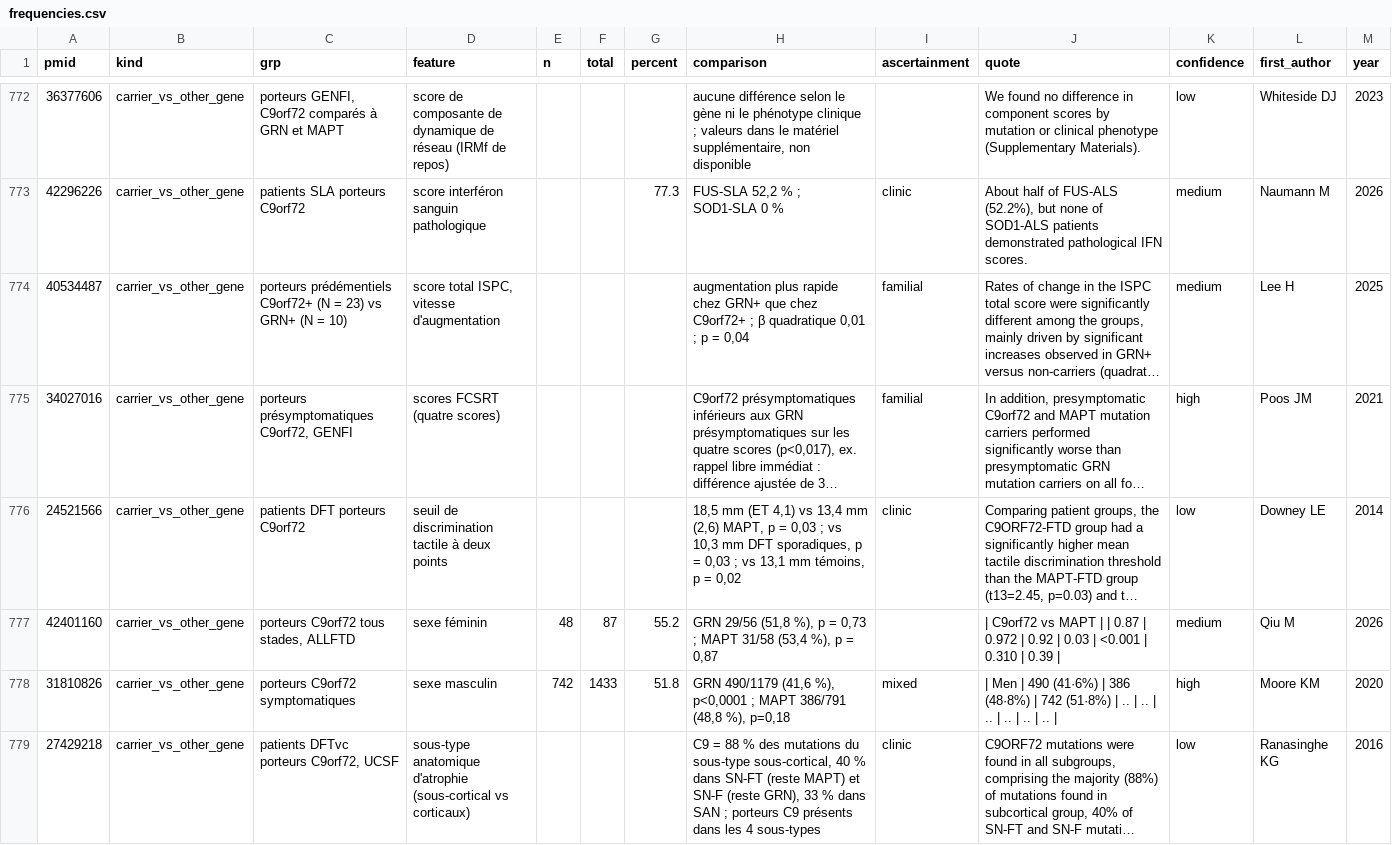
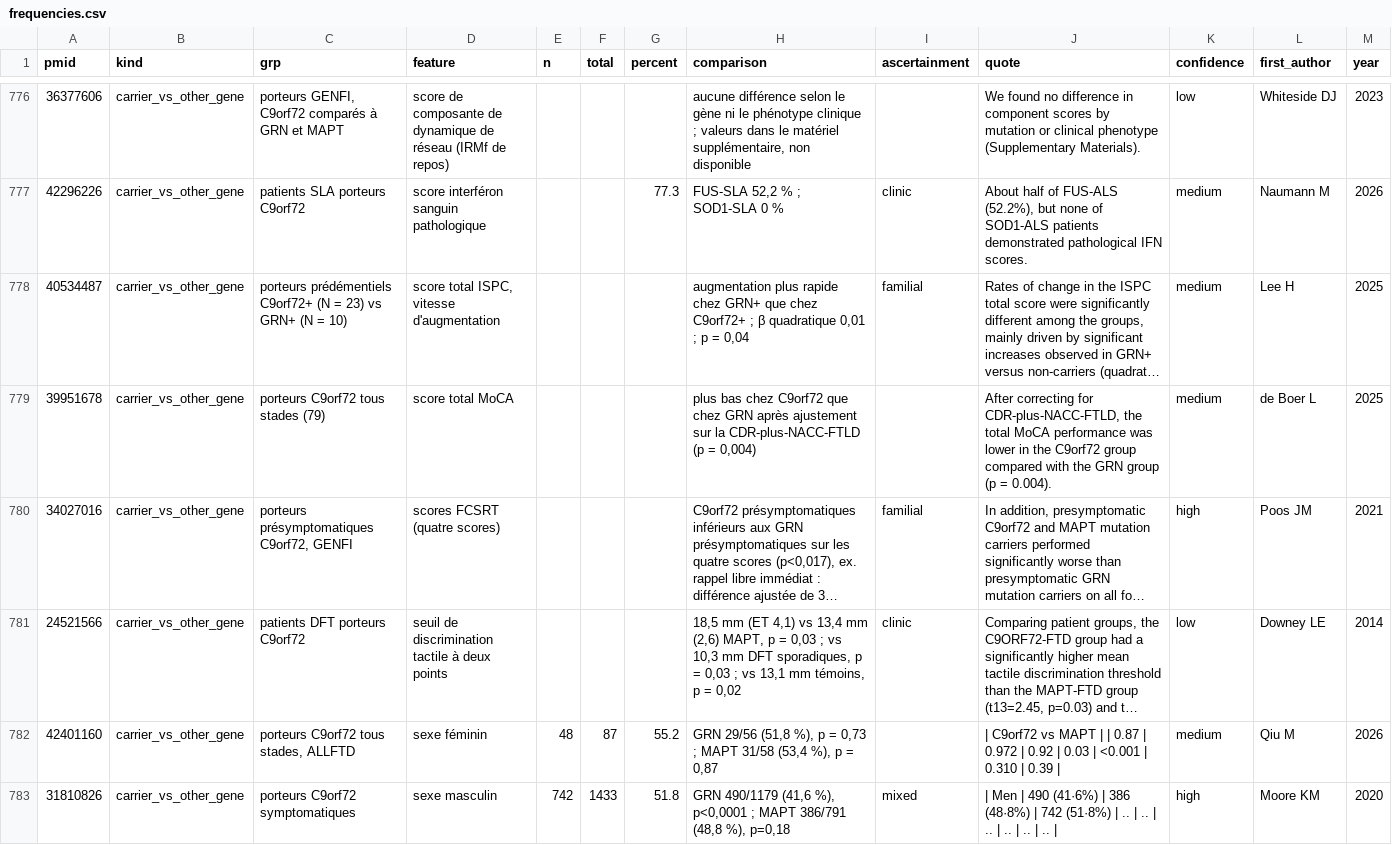
Before and after one commit to thierryjmartin/c9orf72-profil, a CSV file: c9orf72/donnees/frequencies.csv, drawn as a sheet; only a part is shown, gaps mark what is left out; the shorter side is filled out with more unchanged rows; long unchanged cells end in …; the diff covers the shown part only; the diff names each change by its address in the sheet, - before the commit and + after, or states it on an @@ line.

```diff
--- a/c9orf72/donnees/frequencies.csv
+++ b/c9orf72/donnees/frequencies.csv
+row 779: 39951678 | carrier_vs_other_gene | porteurs C9orf72 tous stades (79) | score total MoCA |  |  |  | plus bas chez C9orf72 que chez GRN après ajustement sur la CDR-plus-NACC-FTLD (p = 0,004) |  | After correcting for CDR-plus-NACC-FTLD, the total MoCA performance was lower in the C9orf72 group compared with the GRN group (p = 0.004). | medium | de Boer L | 2025
```
Also changed, not shown: 14 added rows elsewhere in this file, c9orf72/donnees/findings.csv, c9orf72/donnees/penetrance.csv, 19 other files.
